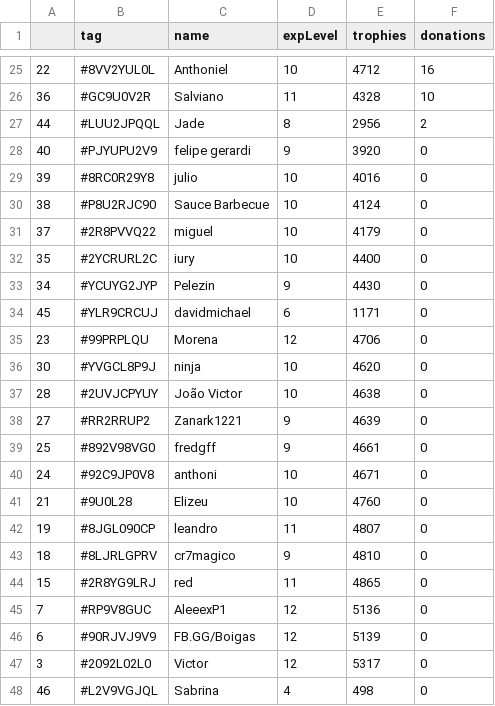
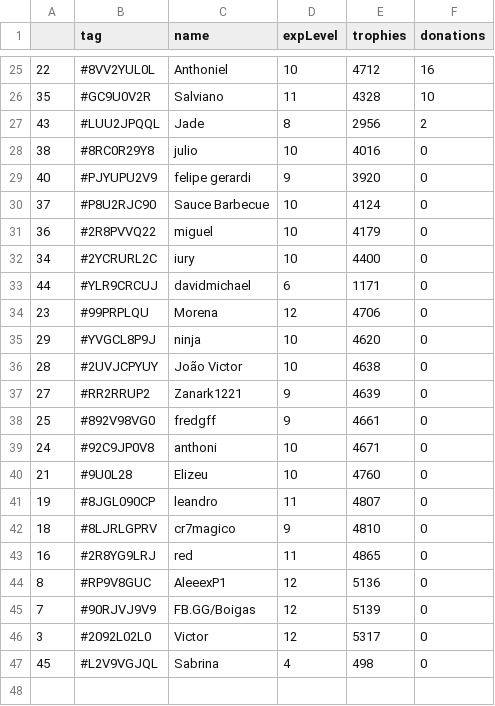
Before and after one commit to Brunopbb/APIClashRoyale, a CSV file: Members.csv, drawn as a sheet; only a part is shown, gaps mark what is left out; the diff covers the shown part only.

```diff
--- a/Members.csv
+++ b/Members.csv
@@ -25,13 +25,12 @@
 22,#8VV2YUL0L,Anthoniel,10,4712,16
-36,#GC9U0V2R,Salviano,11,4328,10
-44,#LUU2JPQQL,Jade,8,2956,2
+35,#GC9U0V2R,Salviano,11,4328,10
+43,#LUU2JPQQL,Jade,8,2956,2
+38,#8RC0R29Y8,julio,10,4016,0
 40,#PJYUPU2V9,felipe gerardi,9,3920,0
-39,#8RC0R29Y8,julio,10,4016,0
-38,#P8U2RJC90,Sauce Barbecue,10,4124,0
-37,#2R8PVVQ22,miguel,10,4179,0
-35,#2YCRURL2C,iury,10,4400,0
-34,#YCUYG2JYP,Pelezin,9,4430,0
-45,#YLR9CRCUJ,davidmichael,6,1171,0
+37,#P8U2RJC90,Sauce Barbecue,10,4124,0
+36,#2R8PVVQ22,miguel,10,4179,0
+34,#2YCRURL2C,iury,10,4400,0
+44,#YLR9CRCUJ,davidmichael,6,1171,0
 23,#99PRPLQU,Morena,12,4706,0
-30,#YVGCL8P9J,ninja,10,4620,0
+29,#YVGCL8P9J,ninja,10,4620,0
 28,#2UVJCPYUY,João Victor,10,4638,0
@@ -43,6 +42,6 @@
 18,#8LJRLGPRV,cr7magico,9,4810,0
-15,#2R8YG9LRJ,red,11,4865,0
-7,#RP9V8GUC,AleeexP1,12,5136,0
-6,#90RJVJ9V9,FB.GG/Boigas,12,5139,0
+16,#2R8YG9LRJ,red,11,4865,0
+8,#RP9V8GUC,AleeexP1,12,5136,0
+7,#90RJVJ9V9,FB.GG/Boigas,12,5139,0
 3,#2092L02L0,Victor,12,5317,0
-46,#L2V9VGJQL,Sabrina,4,498,0
+45,#L2V9VGJQL,Sabrina,4,498,0
```
Also changed, not shown: 8 added rows, 8 removed rows and 16 edited cells elsewhere in this file.
